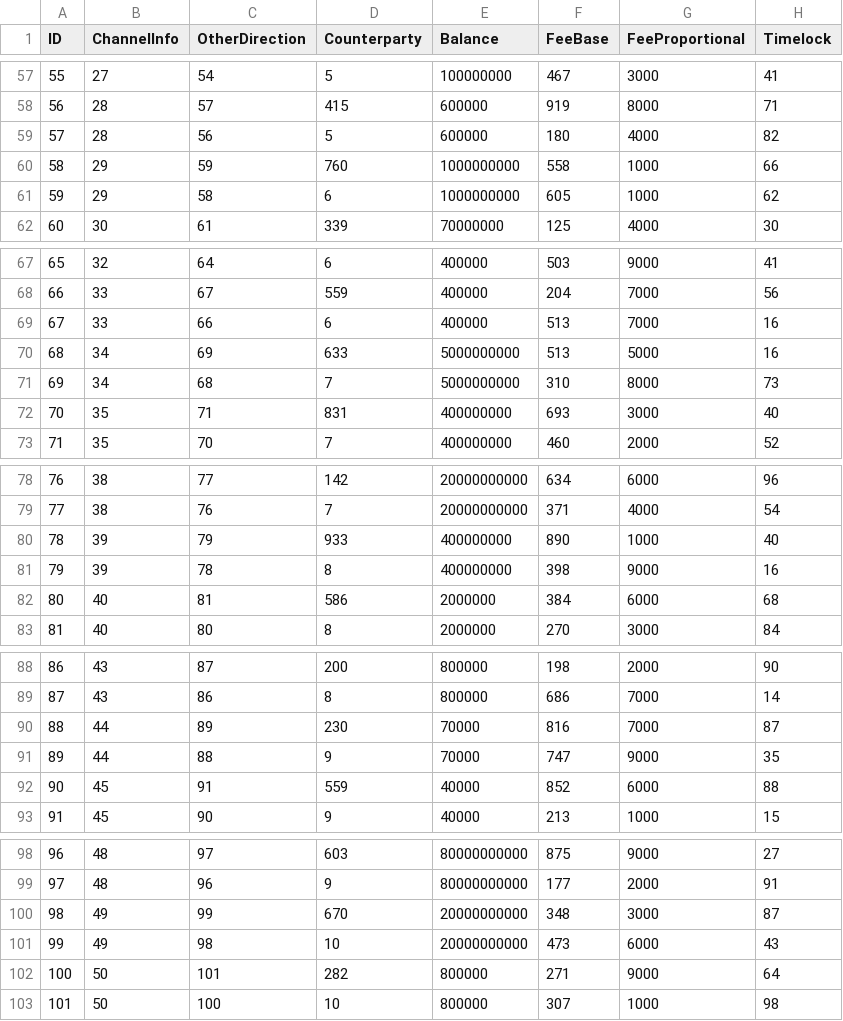
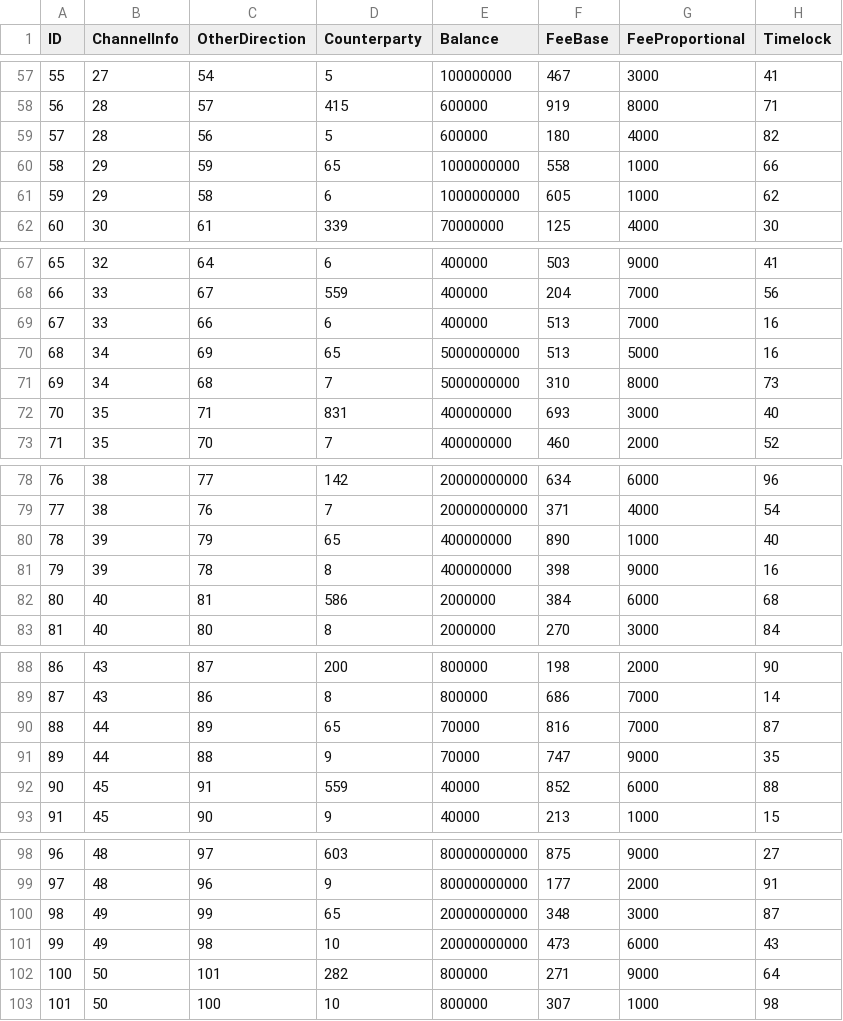
Before and after one commit to Amirhosein/cloth, a CSV file: channel.csv, drawn as a sheet; only a part is shown, gaps mark what is left out; the diff covers the shown part only.

```diff
--- a/channel.csv
+++ b/channel.csv
@@ -59,3 +59,3 @@ ID,ChannelInfo,OtherDirection,Counterparty,Balance,FeeBase,FeeProportional,Timel
 57,28,56,5,600000,180,4000,82
-58,29,59,760,1000000000,558,1000,66
+58,29,59,65,1000000000,558,1000,66
 59,29,58,6,1000000000,605,1000,62
@@ -69,3 +69,3 @@ ID,ChannelInfo,OtherDirection,Counterparty,Balance,FeeBase,FeeProportional,Timel
 67,33,66,6,400000,513,7000,16
-68,34,69,633,5000000000,513,5000,16
+68,34,69,65,5000000000,513,5000,16
 69,34,68,7,5000000000,310,8000,73
@@ -79,3 +79,3 @@ ID,ChannelInfo,OtherDirection,Counterparty,Balance,FeeBase,FeeProportional,Timel
 77,38,76,7,20000000000,371,4000,54
-78,39,79,933,400000000,890,1000,40
+78,39,79,65,400000000,890,1000,40
 79,39,78,8,400000000,398,9000,16
@@ -89,3 +89,3 @@ ID,ChannelInfo,OtherDirection,Counterparty,Balance,FeeBase,FeeProportional,Timel
 87,43,86,8,800000,686,7000,14
-88,44,89,230,70000,816,7000,87
+88,44,89,65,70000,816,7000,87
 89,44,88,9,70000,747,9000,35
@@ -99,3 +99,3 @@ ID,ChannelInfo,OtherDirection,Counterparty,Balance,FeeBase,FeeProportional,Timel
 97,48,96,9,80000000000,177,2000,91
-98,49,99,670,20000000000,348,3000,87
+98,49,99,65,20000000000,348,3000,87
 99,49,98,10,20000000000,473,6000,43
```
Also changed, not shown: 55 edited cells elsewhere in this file, channelInfo.csv, 5 other files.
